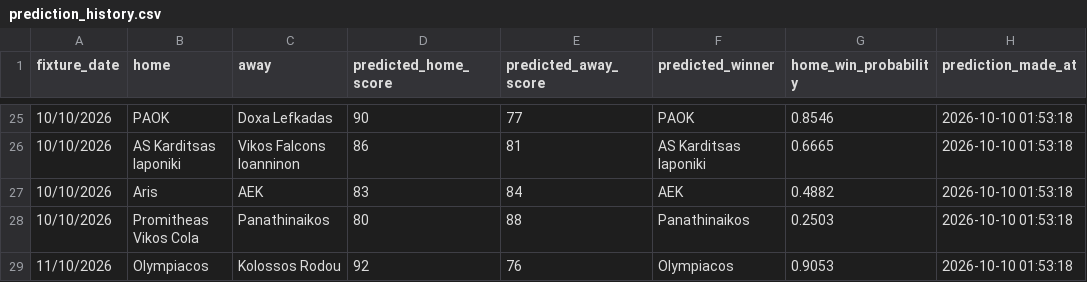
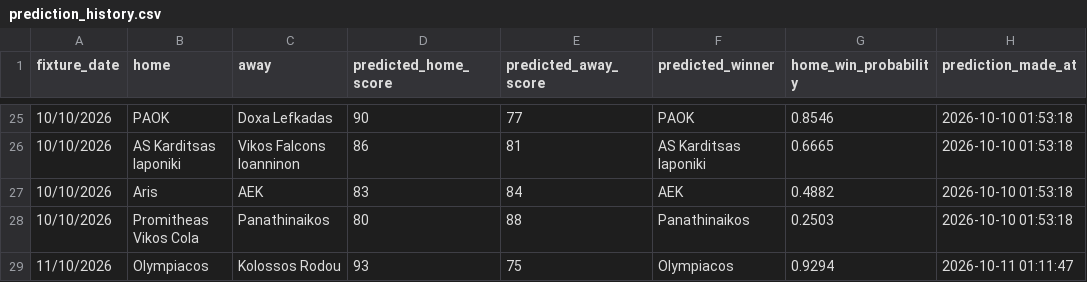
Before and after one commit to Dimiany/gbl-predictor, a CSV file: data/prediction_history.csv, drawn as a sheet; only a part is shown, gaps mark what is left out; the diff names each change by its address in the sheet, - before the commit and + after, or states it on an @@ line.

```diff
--- a/data/prediction_history.csv
+++ b/data/prediction_history.csv
-D29 (predicted_home_score): 92
+D29 (predicted_home_score): 93
-E29 (predicted_away_score): 76
+E29 (predicted_away_score): 75
-G29 (home_win_probability): 0.9053
+G29 (home_win_probability): 0.9294
-H29 (prediction_made_at): 2026-10-10 01:53:18
+H29 (prediction_made_at): 2026-10-11 01:11:47
```
Also changed, not shown: data/raw/all_fixtures.csv, data/raw/upcoming_fixtures.csv.
